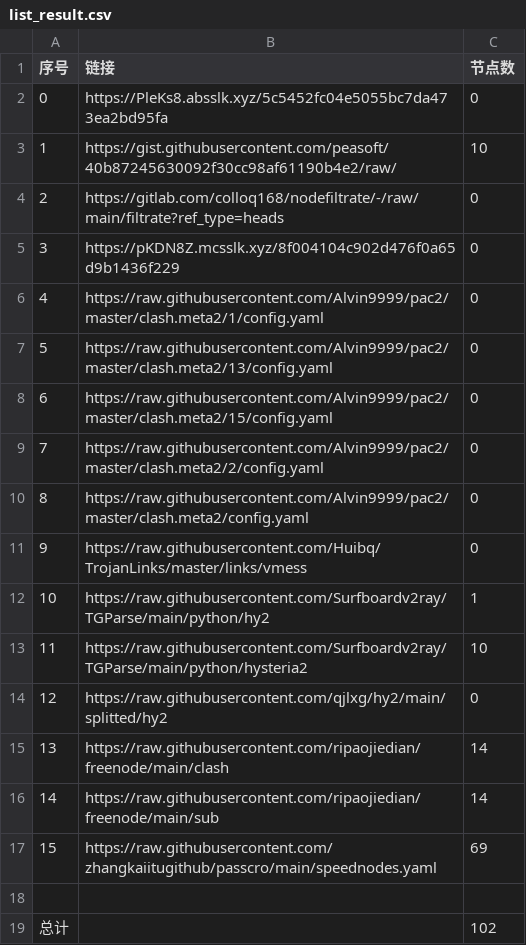
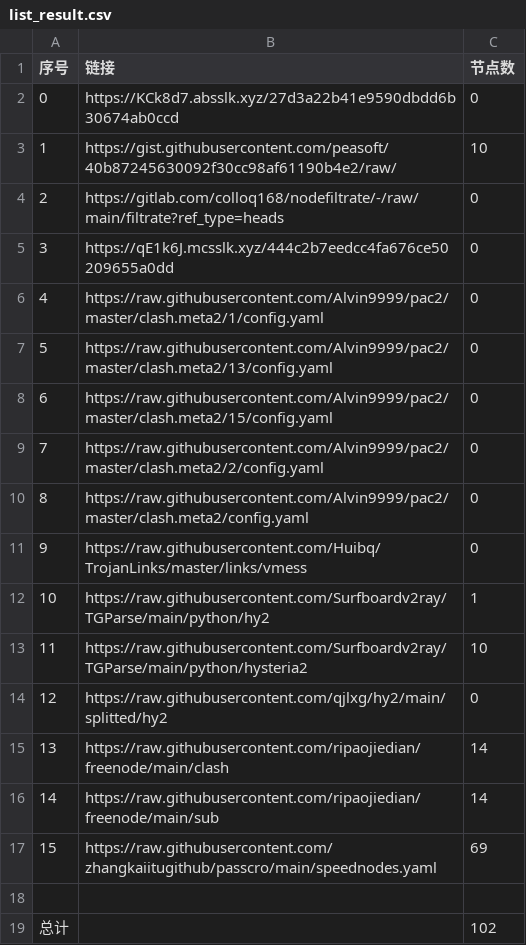
Before and after one commit to ohay5128/NoMoreWalls, a CSV file: list_result.csv, drawn as a sheet.

```diff
--- a/list_result.csv
+++ b/list_result.csv
@@ -1,6 +1,6 @@
 序号,链接,节点数
-0,https://PleKs8.absslk.xyz/5c5452fc04e5055bc7da473ea2bd95fa,0
+0,https://KCk8d7.absslk.xyz/27d3a22b41e9590dbdd6b30674ab0ccd,0
 1,https://gist.githubusercontent.com/peasoft/40b87245630092f30cc98af61190b4e2/raw/,10
 2,https://gitlab.com/colloq168/nodefiltrate/-/raw/main/filtrate?ref_type=heads,0
-3,https://pKDN8Z.mcsslk.xyz/8f004104c902d476f0a65d9b1436f229,0
+3,https://qE1k6J.mcsslk.xyz/444c2b7eedcc4fa676ce50209655a0dd,0
 4,https://raw.githubusercontent.com/Alvin9999/pac2/master/clash.meta2/1/config.yaml,0
```
Also changed, not shown: 15 other files.
